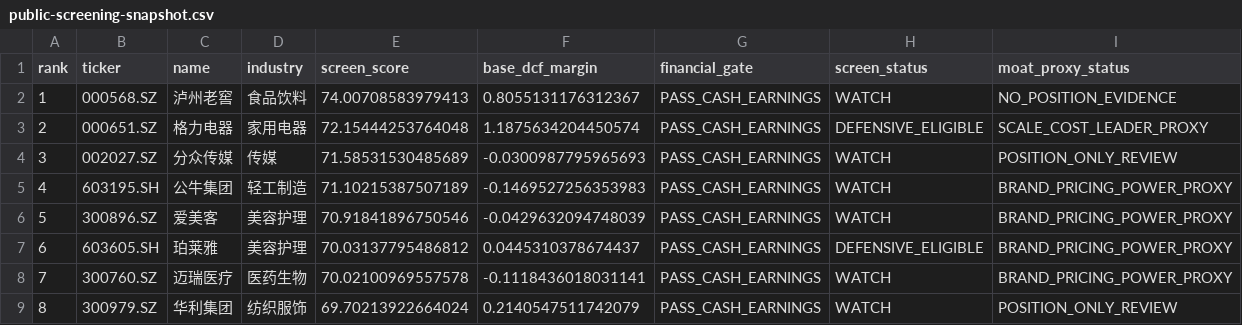
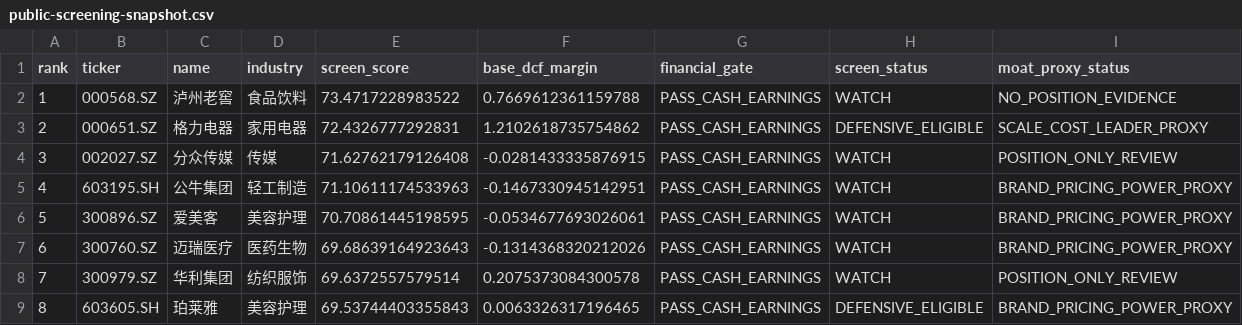
Before and after one commit to MIngQian04/margin-of-safety-investment-research-platform, a CSV file: docs/public-screening-snapshot.csv, drawn as a sheet.

Commit message:
data: refresh public snapshot for 2026-09-01

```diff
--- a/docs/public-screening-snapshot.csv
+++ b/docs/public-screening-snapshot.csv
@@ -1,9 +1,9 @@
 rank,ticker,name,industry,screen_score,base_dcf_margin,financial_gate,screen_status,moat_proxy_status
-1,000568.SZ,泸州老窖,食品饮料,74.00708583979413,0.8055131176312367,PASS_CASH_EARNINGS,WATCH,NO_POSITION_EVIDENCE
-2,000651.SZ,格力电器,家用电器,72.15444253764048,1.1875634204450574,PASS_CASH_EARNINGS,DEFENSIVE_ELIGIBLE,SCALE_COST_LEADER_PROXY
-3,002027.SZ,分众传媒,传媒,71.58531530485689,-0.0300987795965693,PASS_CASH_EARNINGS,WATCH,POSITION_ONLY_REVIEW
-4,603195.SH,公牛集团,轻工制造,71.10215387507189,-0.1469527256353983,PASS_CASH_EARNINGS,WATCH,BRAND_PRICING_POWER_PROXY
-5,300896.SZ,爱美客,美容护理,70.91841896750546,-0.0429632094748039,PASS_CASH_EARNINGS,WATCH,BRAND_PRICING_POWER_PROXY
-6,603605.SH,珀莱雅,美容护理,70.03137795486812,0.0445310378674437,PASS_CASH_EARNINGS,DEFENSIVE_ELIGIBLE,BRAND_PRICING_POWER_PROXY
-7,300760.SZ,迈瑞医疗,医药生物,70.02100969557578,-0.1118436018031141,PASS_CASH_EARNINGS,WATCH,BRAND_PRICING_POWER_PROXY
-8,300979.SZ,华利集团,纺织服饰,69.70213922664024,0.2140547511742079,PASS_CASH_EARNINGS,WATCH,POSITION_ONLY_REVIEW
+1,000568.SZ,泸州老窖,食品饮料,73.4717228983522,0.7669612361159788,PASS_CASH_EARNINGS,WATCH,NO_POSITION_EVIDENCE
+2,000651.SZ,格力电器,家用电器,72.4326777292831,1.2102618735754862,PASS_CASH_EARNINGS,DEFENSIVE_ELIGIBLE,SCALE_COST_LEADER_PROXY
+3,002027.SZ,分众传媒,传媒,71.62762179126408,-0.0281433335876915,PASS_CASH_EARNINGS,WATCH,POSITION_ONLY_REVIEW
+4,603195.SH,公牛集团,轻工制造,71.10611174533963,-0.1467330945142951,PASS_CASH_EARNINGS,WATCH,BRAND_PRICING_POWER_PROXY
+5,300896.SZ,爱美客,美容护理,70.70861445198595,-0.0534677693026061,PASS_CASH_EARNINGS,WATCH,BRAND_PRICING_POWER_PROXY
+6,300760.SZ,迈瑞医疗,医药生物,69.68639164923643,-0.1314368320212026,PASS_CASH_EARNINGS,WATCH,BRAND_PRICING_POWER_PROXY
+7,300979.SZ,华利集团,纺织服饰,69.6372557579514,0.2075373084300578,PASS_CASH_EARNINGS,WATCH,POSITION_ONLY_REVIEW
+8,603605.SH,珀莱雅,美容护理,69.53744403355843,0.0063326317196465,PASS_CASH_EARNINGS,DEFENSIVE_ELIGIBLE,BRAND_PRICING_POWER_PROXY
```
Also changed, not shown: 1 other file.
